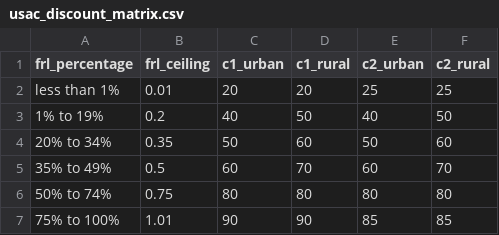
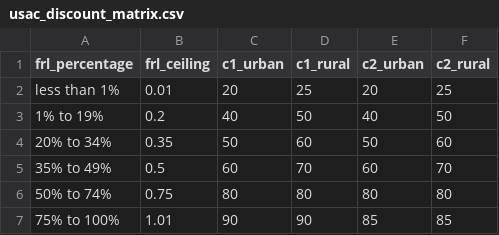
Before and after one commit to mtejas88/esh, a CSV file: Shiny/prep_for_Shiny/usac_discount_matrix.csv, drawn as a sheet.

Commit message:
e-rate discount viz bug fix
1. fixed minor error on e-rate discount matrix
2. corrected calculations for unscalable schools

```diff
--- a/Shiny/prep_for_Shiny/usac_discount_matrix.csv
+++ b/Shiny/prep_for_Shiny/usac_discount_matrix.csv
@@ -1,3 +1,3 @@
 frl_percentage,frl_ceiling,c1_urban,c1_rural,c2_urban,c2_rural
-less than 1%,0.01,20,20,25,25
+less than 1%,0.01,20,25,20,25
 1% to 19%,0.2,40,50,40,50
```
Also changed, not shown: 3 other files.
